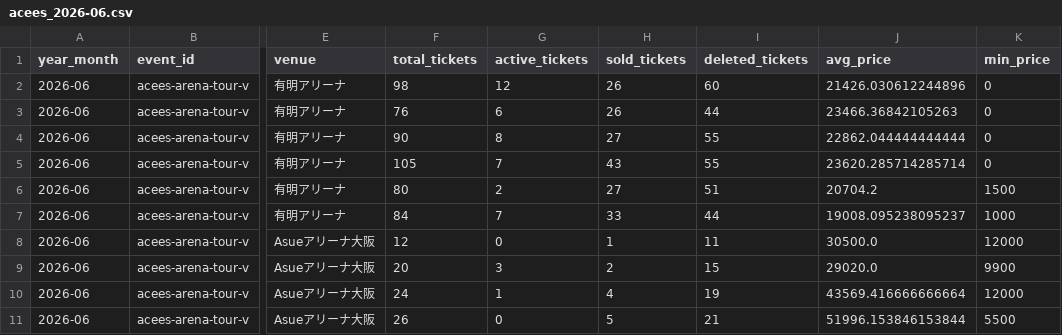
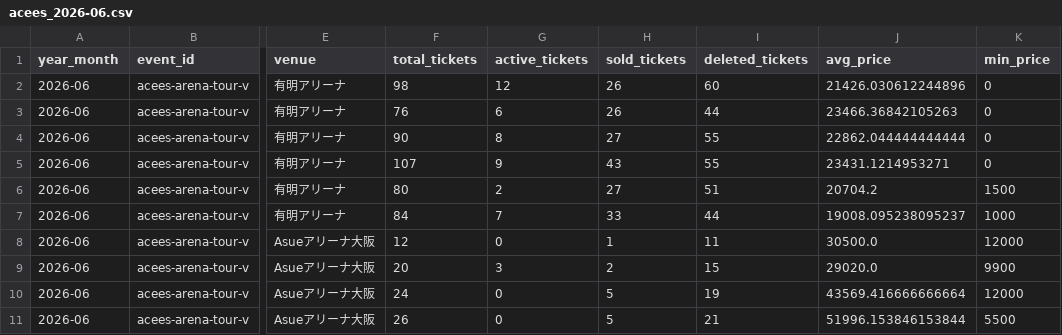
Before and after one commit to hiro8-0215/tiketen_scraping, a CSV file: data/market_snapshot/acees_2026-06.csv, drawn as a sheet; only a part is shown, gaps mark what is left out; the diff names each change by its address in the sheet, - before the commit and + after, or states it on an @@ line.

```diff
--- a/data/market_snapshot/acees_2026-06.csv
+++ b/data/market_snapshot/acees_2026-06.csv
-F5 (total_tickets): 105
+F5 (total_tickets): 107
-G5 (active_tickets): 7
+G5 (active_tickets): 9
-J5 (avg_price): 23620.285714285714
+J5 (avg_price): 23431.1214953271
-G10 (active_tickets): 1
+G10 (active_tickets): 0
-H10 (sold_tickets): 4
+H10 (sold_tickets): 5
```
Also changed, not shown: data/market_snapshot/key-to-lit_2026-06.csv, data/market_snapshot/timelesz_2026-06.csv, 56 other files.
